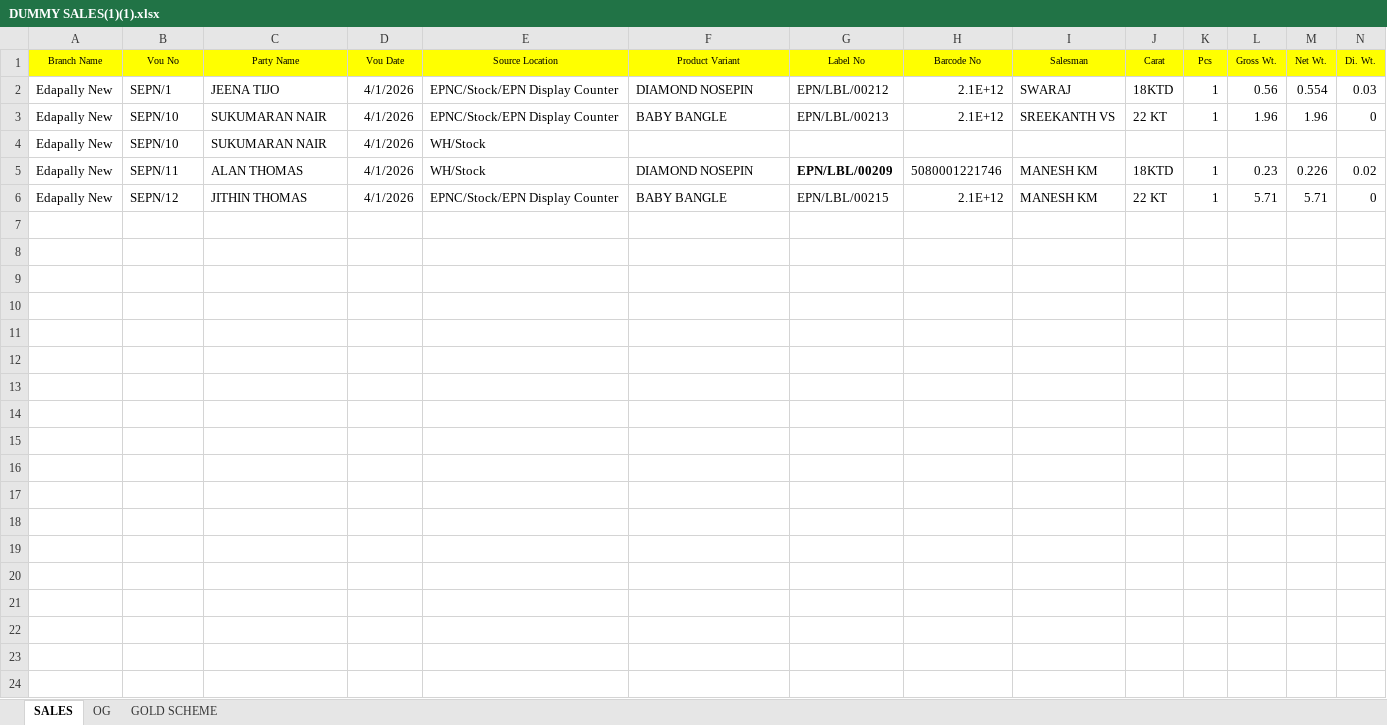
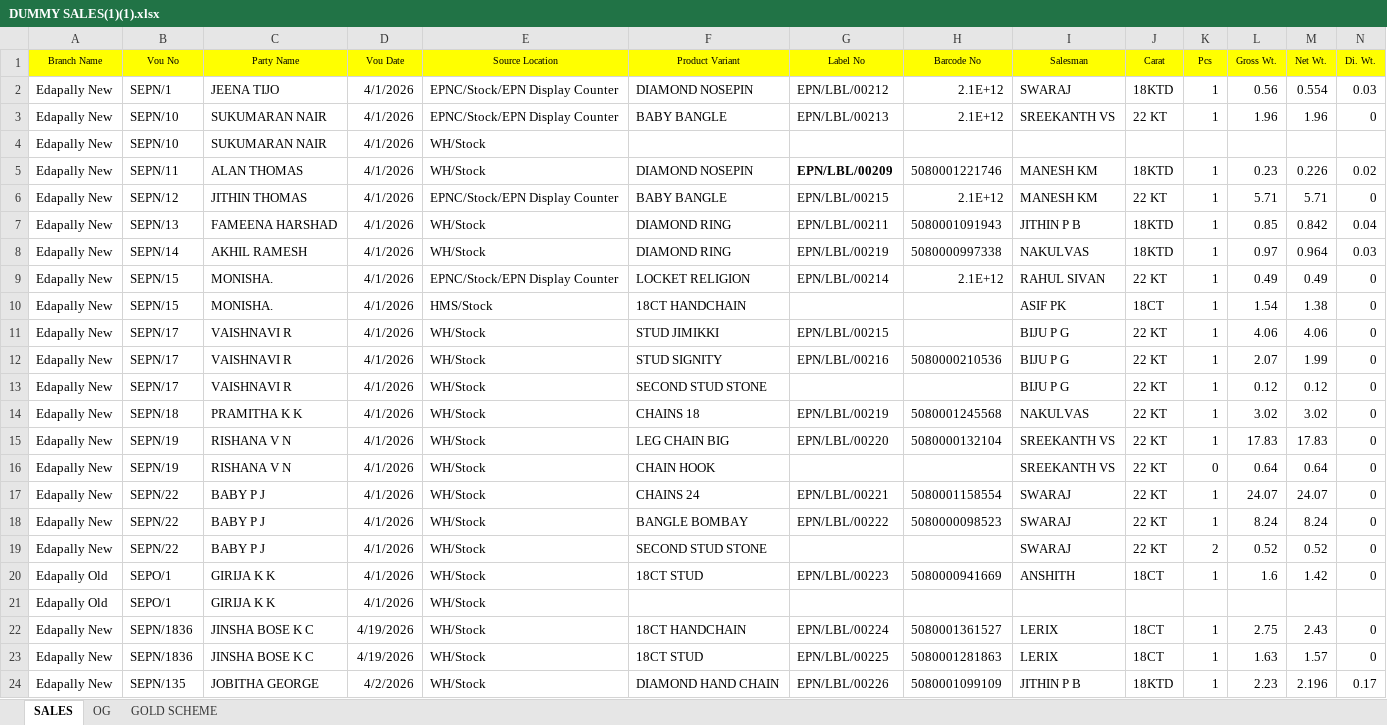
Before and after one commit to sinank-sinu/gold-jewels, an Excel workbook: em_nakshathra_jewellery/custom_sale_import/data/DUMMY SALES(1)(1).xlsx, sheet SALES, drawn as a sheet; only a part is shown; values as stored, in another font and other column widths than the file's, no borders; rows hold the shown columns only; the diff covers the shown part only; the diff names each change by its address in the sheet, - before the commit and + after, or states it on an @@ line.

Commit message:
neethu changes , akhil changes, sale another branch script changes

```diff
--- a/em_nakshathra_jewellery/custom_sale_import/data/DUMMY SALES(1)(1).xlsx (sheet SALES)
+++ b/em_nakshathra_jewellery/custom_sale_import/data/DUMMY SALES(1)(1).xlsx (sheet SALES)
+row 7: Edapally New | SEPN/13 | FAMEENA HARSHAD | 4/1/2026 | WH/Stock | DIAMOND RING | EPN/LBL/00211 | 5080001091943 | JITHIN P B | 18KTD | 1 | 0.85 | 0.842 | 0.04
+row 8: Edapally New | SEPN/14 | AKHIL RAMESH | 4/1/2026 | WH/Stock | DIAMOND RING | EPN/LBL/00219 | 5080000997338 | NAKULVAS | 18KTD | 1 | 0.97 | 0.964 | 0.03
+row 9: Edapally New | SEPN/15 | MONISHA. | 4/1/2026 | EPNC/Stock/EPN Display Counter | LOCKET RELIGION | EPN/LBL/00214 | 2.1E+12 | RAHUL SIVAN | 22 KT | 1 | 0.49 | 0.49 | 0
+row 10: Edapally New | SEPN/15 | MONISHA. | 4/1/2026 | HMS/Stock | 18CT HANDCHAIN |  |  | ASIF PK | 18CT | 1 | 1.54 | 1.38 | 0
+row 11: Edapally New | SEPN/17 | VAISHNAVI R | 4/1/2026 | WH/Stock | STUD JIMIKKI | EPN/LBL/00215 |  | BIJU P G | 22 KT | 1 | 4.06 | 4.06 | 0
+row 12: Edapally New | SEPN/17 | VAISHNAVI R | 4/1/2026 | WH/Stock | STUD SIGNITY | EPN/LBL/00216 | 5080000210536 | BIJU P G | 22 KT | 1 | 2.07 | 1.99 | 0
+row 13: Edapally New | SEPN/17 | VAISHNAVI R | 4/1/2026 | WH/Stock | SECOND STUD STONE |  |  | BIJU P G | 22 KT | 1 | 0.12 | 0.12 | 0
+row 14: Edapally New | SEPN/18 | PRAMITHA K K | 4/1/2026 | WH/Stock | CHAINS 18 | EPN/LBL/00219 | 5080001245568 | NAKULVAS | 22 KT | 1 | 3.02 | 3.02 | 0
+row 15: Edapally New | SEPN/19 | RISHANA V N | 4/1/2026 | WH/Stock | LEG CHAIN BIG | EPN/LBL/00220 | 5080000132104 | SREEKANTH VS | 22 KT | 1 | 17.83 | 17.83 | 0
+row 16: Edapally New | SEPN/19 | RISHANA V N | 4/1/2026 | WH/Stock | CHAIN HOOK |  |  | SREEKANTH VS | 22 KT | 0 | 0.64 | 0.64 | 0
+row 17: Edapally New | SEPN/22 | BABY P J | 4/1/2026 | WH/Stock | CHAINS 24 | EPN/LBL/00221 | 5080001158554 | SWARAJ | 22 KT | 1 | 24.07 | 24.07 | 0
+row 18: Edapally New | SEPN/22 | BABY P J | 4/1/2026 | WH/Stock | BANGLE BOMBAY | EPN/LBL/00222 | 5080000098523 | SWARAJ | 22 KT | 1 | 8.24 | 8.24 | 0
+row 19: Edapally New | SEPN/22 | BABY P J | 4/1/2026 | WH/Stock | SECOND STUD STONE |  |  | SWARAJ | 22 KT | 2 | 0.52 | 0.52 | 0
+row 20: Edapally Old | SEPO/1 | GIRIJA K K | 4/1/2026 | WH/Stock | 18CT STUD | EPN/LBL/00223 | 5080000941669 | ANSHITH | 18CT | 1 | 1.6 | 1.42 | 0
+row 21: Edapally Old | SEPO/1 | GIRIJA K K | 4/1/2026 | WH/Stock
+row 22: Edapally New | SEPN/1836 | JINSHA BOSE K C | 4/19/2026 | WH/Stock | 18CT HANDCHAIN | EPN/LBL/00224 | 5080001361527 | LERIX | 18CT | 1 | 2.75 | 2.43 | 0
+row 23: Edapally New | SEPN/1836 | JINSHA BOSE K C | 4/19/2026 | WH/Stock | 18CT STUD | EPN/LBL/00225 | 5080001281863 | LERIX | 18CT | 1 | 1.63 | 1.57 | 0
+row 24: Edapally New | SEPN/135 | JOBITHA GEORGE | 4/2/2026 | WH/Stock | DIAMOND HAND CHAIN | EPN/LBL/00226 | 5080001099109 | JITHIN P B | 18KTD | 1 | 2.23 | 2.196 | 0.17
```
Also changed, not shown: 1 added row elsewhere in this sheet, 34 other files.
